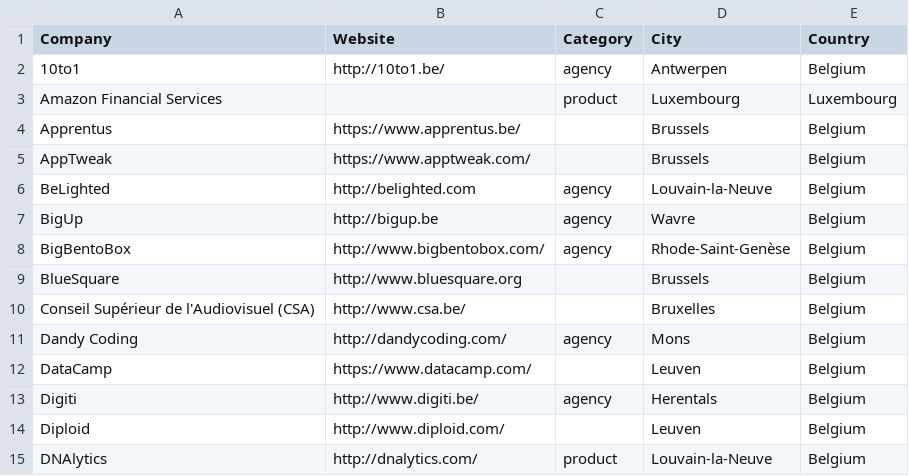
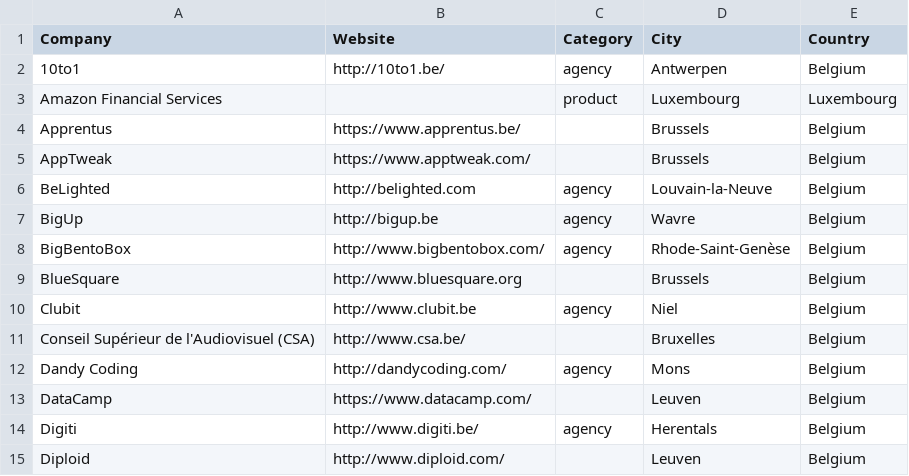
Before and after one commit to brug-be/rubyshops, a CSV file: bnlrubyshops.csv, drawn as a sheet; only a part is shown; the shorter side is filled out with more unchanged rows; the diff names each change by its address in the sheet, - before the commit and + after, or states it on an @@ line.

Commit message:
Add clubit

```diff
--- a/bnlrubyshops.csv
+++ b/bnlrubyshops.csv
+row 10: Clubit | http://www.clubit.be | agency | Niel | Belgium
```
